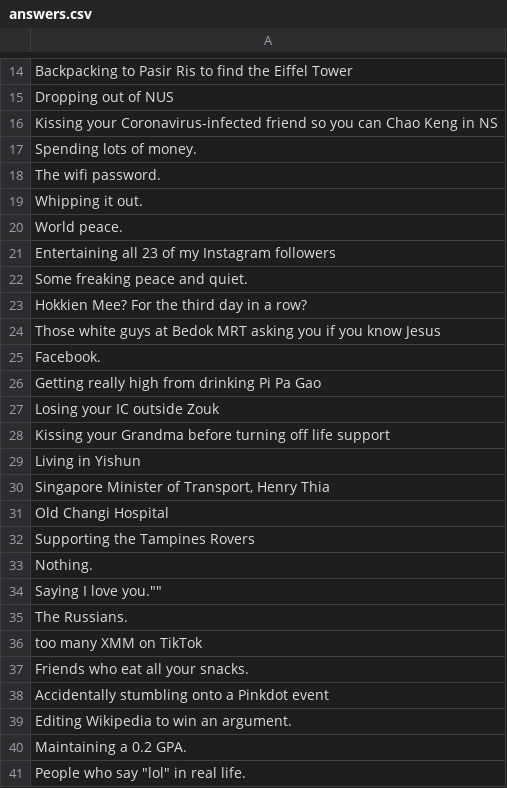
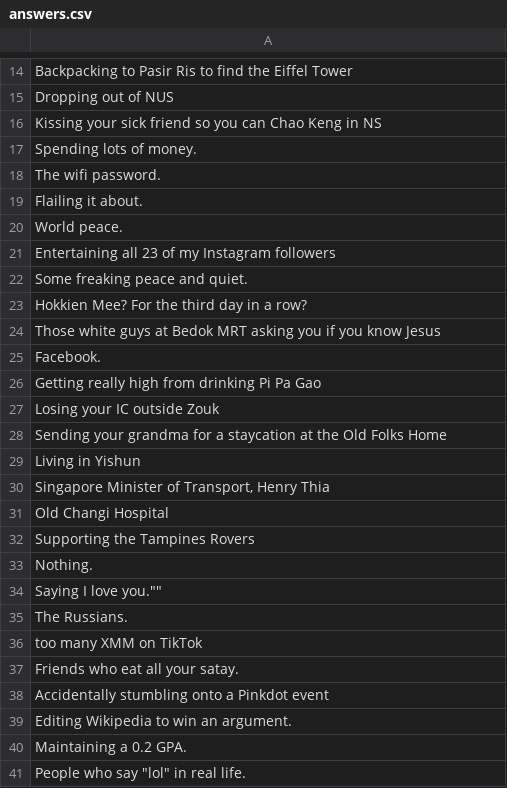
Before and after one commit to iamgenechua/orbital, a CSV file: answers.csv, drawn as a sheet; only a part is shown, gaps mark what is left out.

Commit message:
Edit some question and answers

```diff
--- a/answers.csv
+++ b/answers.csv
@@ -15,6 +15,6 @@ Backpacking to Pasir Ris to find the Eiffel Tower
 Dropping out of NUS
-Kissing your Coronavirus-infected friend so you can Chao Keng in NS
+Kissing your sick friend so you can Chao Keng in NS
 Spending lots of money.
 The wifi password.
-Whipping it out.
+Flailing it about.
 World peace.
@@ -27,3 +27,3 @@ Getting really high from drinking Pi Pa Gao
 Losing your IC outside Zouk
-Kissing your Grandma before turning off life support
+Sending your grandma for a staycation at the Old Folks Home
 Living in Yishun
@@ -36,3 +36,3 @@ The Russians.
 too many XMM on TikTok
-Friends who eat all your snacks.
+Friends who eat all your satay.
 Accidentally stumbling onto a Pinkdot event
```
Also changed, not shown: questions.csv.
